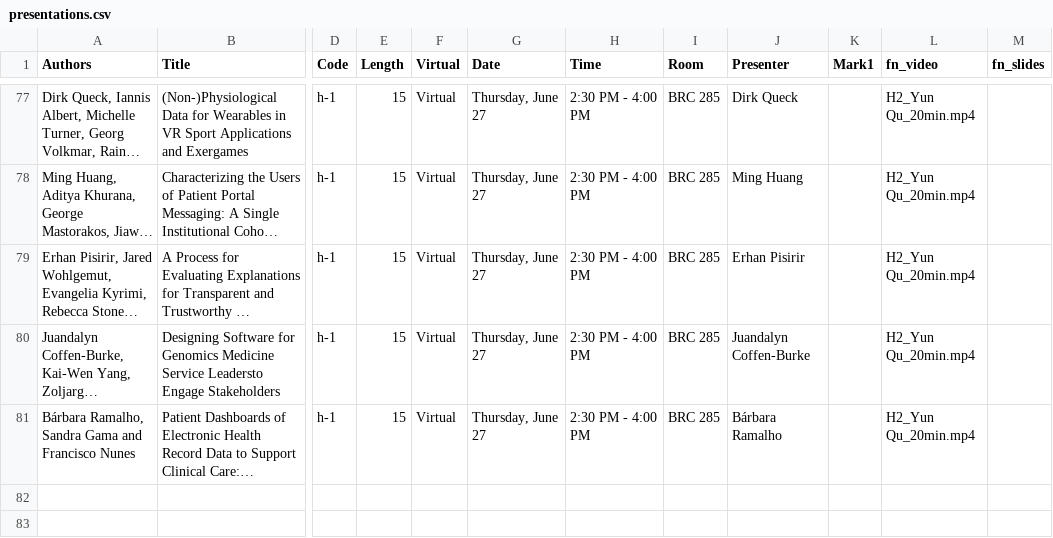
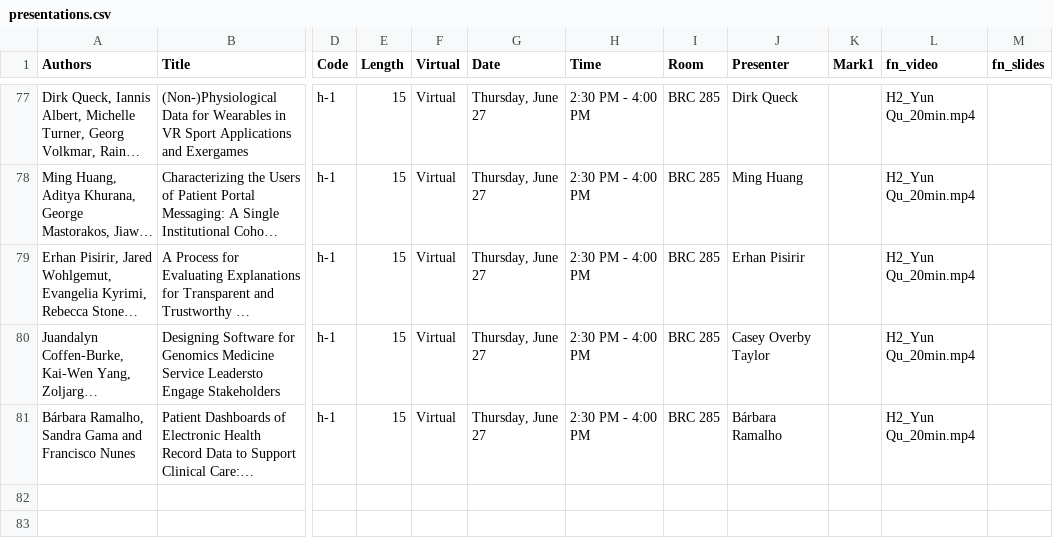
Before and after one commit to ieeeichi2024/ieeeichi2024.github.io, a CSV file: presentations.csv, drawn as a sheet; only a part is shown, gaps mark what is left out; long unchanged cells end in …; the diff names each change by its address in the sheet, - before the commit and + after, or states it on an @@ line.

```diff
--- a/presentations.csv
+++ b/presentations.csv
-J80 (Presenter): Juandalyn Coffen-Burke
+J80 (Presenter): Casey Overby Taylor
```
Also changed, not shown: 8 other files.
